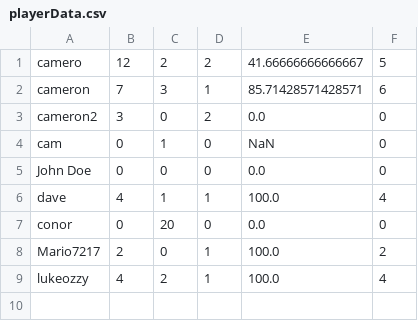
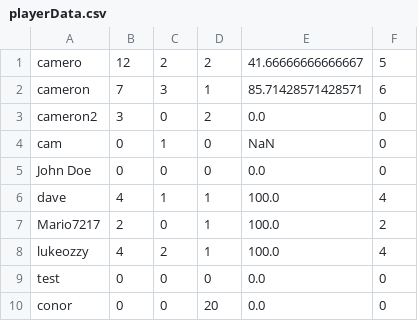
Before and after one commit to cameron216175/Cryptogram, a CSV file: out/production/CS207 G11/src/playerData.csv, drawn as a sheet.

```diff
--- a/out/production/CS207 G11/src/playerData.csv
+++ b/out/production/CS207 G11/src/playerData.csv
@@ -6,4 +6,5 @@ John Doe,0,0,0,0.0,0
 dave,4,1,1,100.0,4
-conor,0,20,0,0.0,0
 Mario7217,2,0,1,100.0,2
 lukeozzy,4,2,1,100.0,4
+test,0,0,0,0.0,0
+conor,0,0,20,0.0,0
```
Also changed, not shown: src/playerData.csv, 11 other files.
